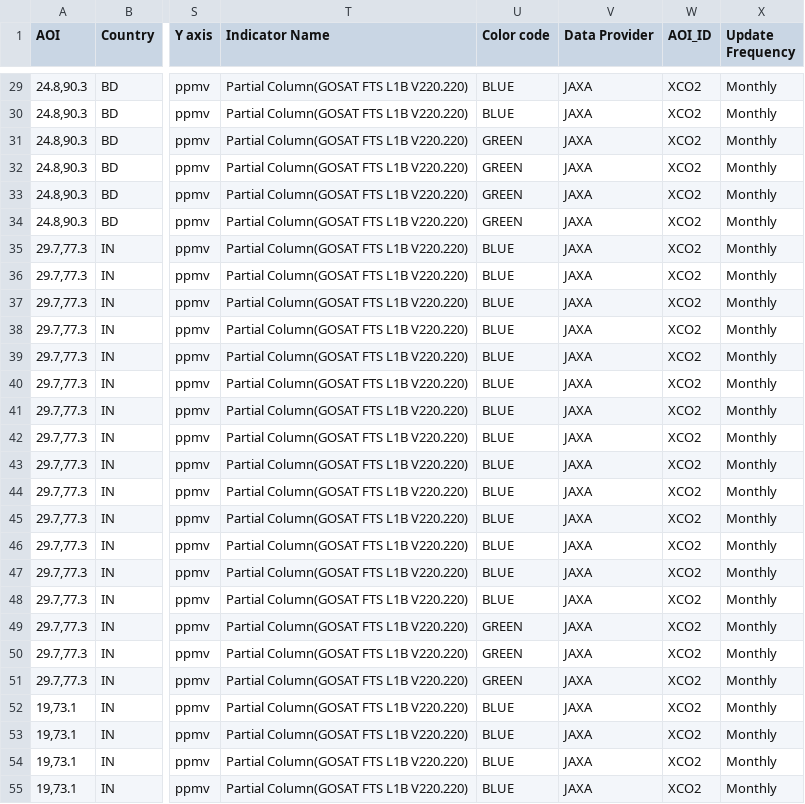
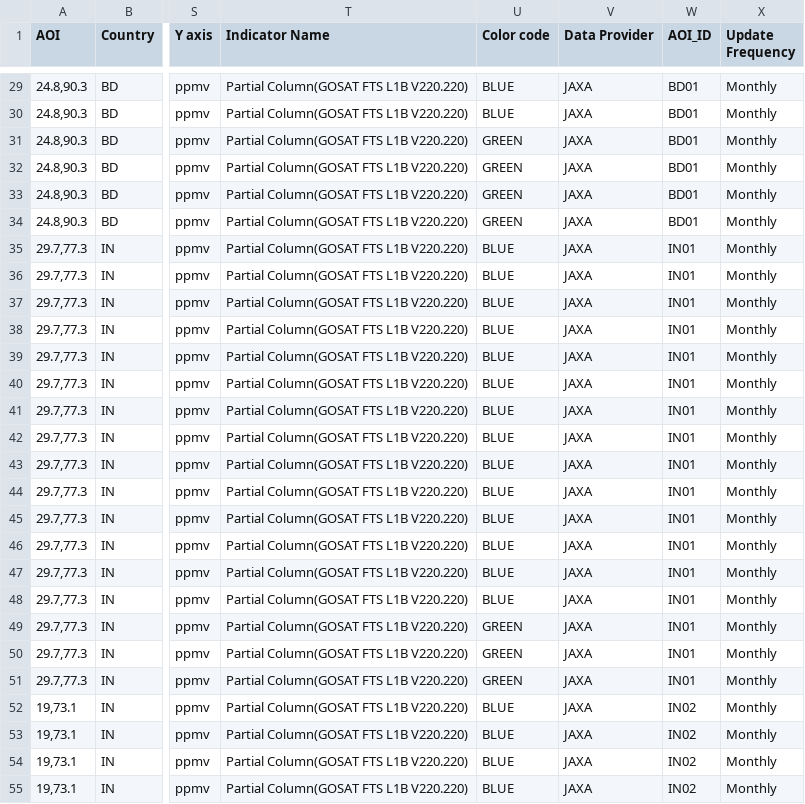
Before and after one commit to eurodatacube/eodash, a CSV file: app/public/data/trilateral/N2.csv, drawn as a sheet; only a part is shown, gaps mark what is left out; the diff covers the shown part only; the diff names each change by its address in the sheet, - before the commit and + after, or states it on an @@ line.

```diff
--- a/app/public/data/trilateral/N2.csv
+++ b/app/public/data/trilateral/N2.csv
-W29:W34 (AOI_ID): XCO2
+W29:W34 (AOI_ID): BD01
-W35:W51 (AOI_ID): XCO2
+W35:W51 (AOI_ID): IN01
-W52:W55 (AOI_ID): XCO2
+W52:W55 (AOI_ID): IN02
```
Also changed, not shown: 93 edited cells elsewhere in this file.
